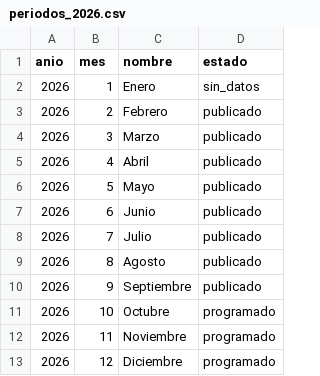
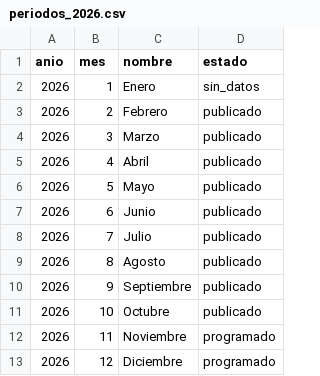
Before and after one commit to geograficaaala/Tablero_dinamico_AALA, a CSV file: data/tul/2026/periodos_2026.csv, drawn as a sheet.

```diff
--- a/data/tul/2026/periodos_2026.csv
+++ b/data/tul/2026/periodos_2026.csv
@@ -10,3 +10,3 @@ anio,mes,nombre,estado
 2026,9,Septiembre,publicado
-2026,10,Octubre,programado
+2026,10,Octubre,publicado
 2026,11,Noviembre,programado
```
Also changed, not shown: data/tul/2026/analisis_detalles_2026.csv, data/tul/2026/analisis_mensual_2026.csv, 2 other files.
